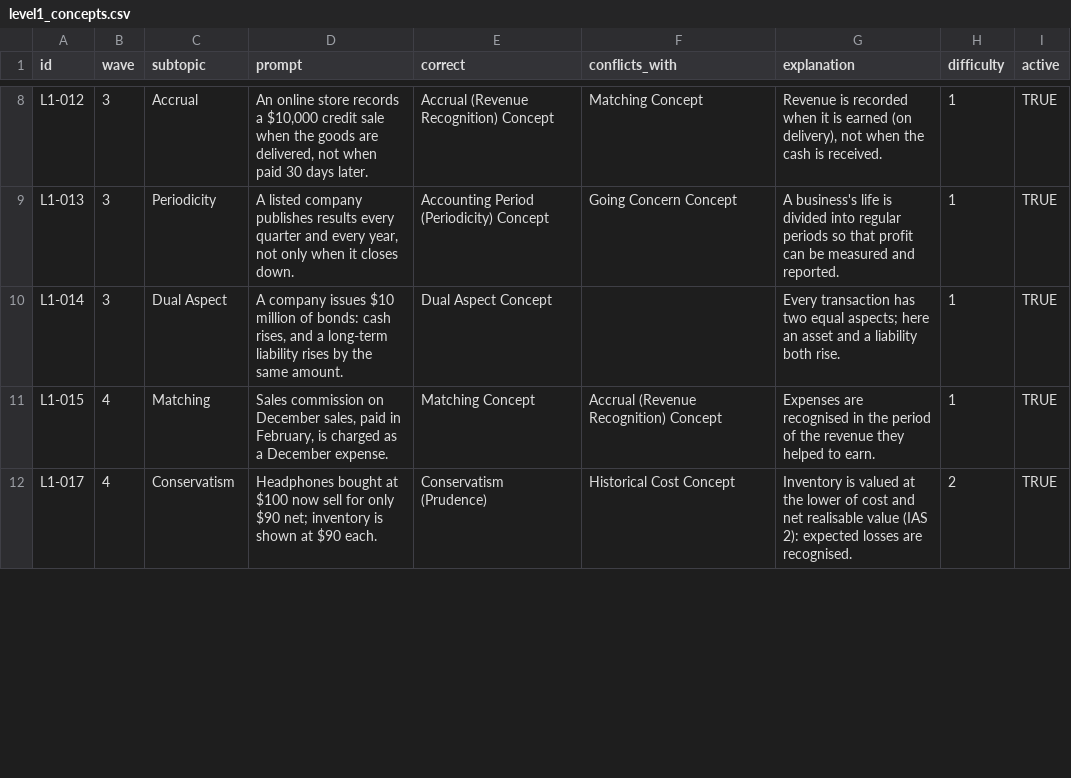
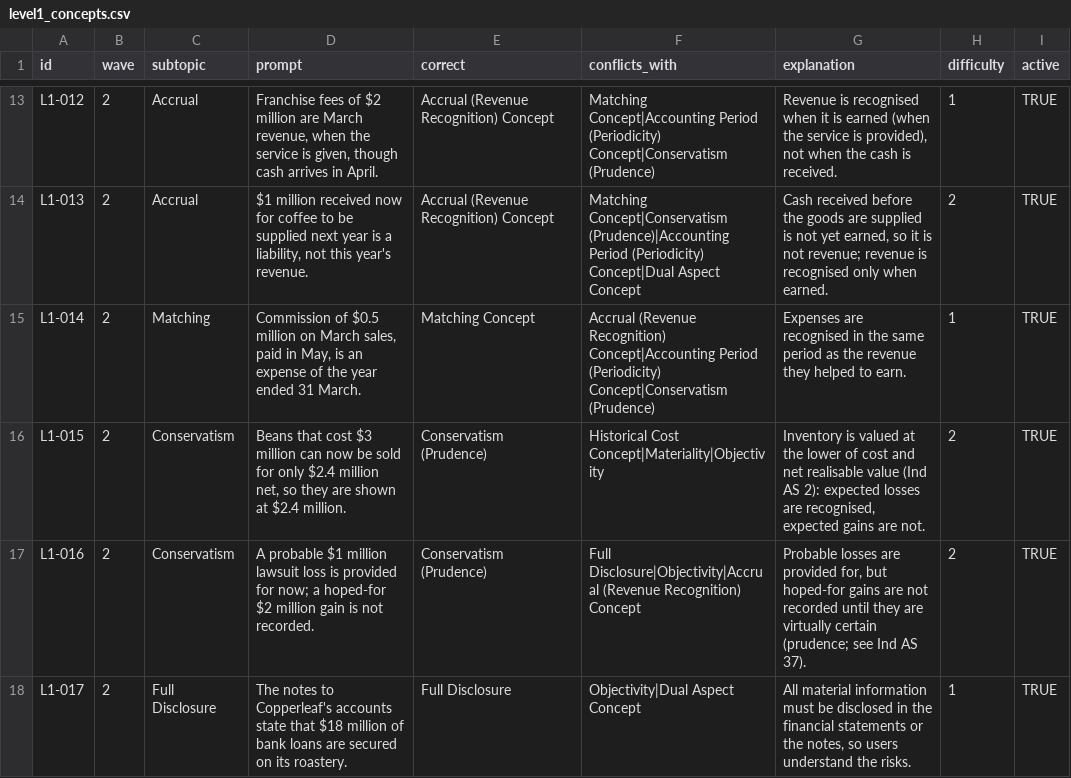
Before and after one commit to vardasardana/accounting-arcade, a CSV file: data/level1_concepts.csv, drawn as a sheet; only a part is shown, gaps mark what is left out; addresses are those after the commit; the diff covers the shown part only; the diff names each change by its address in the sheet, - before the commit and + after, or states it on an @@ line.

```diff
--- a/data/level1_concepts.csv
+++ b/data/level1_concepts.csv
-B13:B15 (wave): 3
+B13:B15 (wave): 2
-D13 (prompt): An online store records a $10,000 credit sale when the goods are delivered, not when paid 30 days later.
+D13 (prompt): Franchise fees of $2 million are March revenue, when the service is given, though cash arrives in April.
-F13 (conflicts_with): Matching Concept
+F13 (conflicts_with): Matching Concept|Accounting Period (Periodicity) Concept|Conservatism (Prudence)
-G13 (explanation): Revenue is recorded when it is earned (on delivery), not when…
+G13 (explanation): Revenue is recognised when it is earned (when the service is provided), not when…
-C14 (subtopic): Periodicity
+C14 (subtopic): Accrual
-D14 (prompt): A listed company publishes results every quarter and every year, not only when it closes down.
+D14 (prompt): $1 million received now for coffee to be supplied next year is a liability, not this year's revenue.
-E14 (correct): Accounting Period (Periodicity) Concept
+E14 (correct): Accrual (Revenue Recognition) Concept
-F14 (conflicts_with): Going Concern Concept
+F14 (conflicts_with): Matching Concept|Conservatism (Prudence)|Accounting Period (Periodicity) Concept|Dual Aspect Concept
-G14 (explanation): A business's life is divided into regular periods so that profit can be measured and reported.
+G14 (explanation): Cash received before the goods are supplied is not yet earned, so it is not revenue; revenue is recognised only when earned.
-H14 (difficulty): 1
+H14 (difficulty): 2
-C15 (subtopic): Dual Aspect
+C15 (subtopic): Matching
-D15 (prompt): A company issues $10 million of bonds: cash rises, and a long-term liability rises by the same amount.
+D15 (prompt): Commission of $0.5 million on March sales, paid in May, is an expense of the year ended 31 March.
-E15 (correct): Dual Aspect Concept
+E15 (correct): Matching Concept
-F15 (conflicts_with): (empty)
+F15 (conflicts_with): Accrual (Revenue Recognition) Concept|Accounting Period (Periodicity) Concept|Conservatism (Prudence)
-G15 (explanation): Every transaction has two equal aspects; here an asset and a liability both rise.
+G15 (explanation): Expenses are recognised in the same period as the revenue they helped to earn.
-B16 (wave): 4
+B16 (wave): 2
-C16 (subtopic): Matching
+C16 (subtopic): Conservatism
-D16 (prompt): Sales commission on December sales, paid in February, is charged as a December expense.
+D16 (prompt): Beans that cost $3 million can now be sold for only $2.4 million net, so they are shown at $2.4 million.
-E16 (correct): Matching Concept
+E16 (correct): Conservatism (Prudence)
-F16 (conflicts_with): Accrual (Revenue Recognition) Concept
+F16 (conflicts_with): Historical Cost Concept|Materiality|Objectivity
-G16 (explanation): Expenses are recognised in the period of the revenue they helped to earn.
+G16 (explanation): Inventory is valued at the lower of cost and net realisable value (Ind AS 2): expected losses are recognised, expected gains are not.
-H16 (difficulty): 1
+H16 (difficulty): 2
+row 17: L1-016 | 2 | Conservatism | A probable $1 million lawsuit loss is provided for now; a hoped-for $2 million gain is not recorded. | Conservatism (Prudence) | Full Disclosure|Objectivity|Accrual (Revenue Recognition) Concept | Probable losses are provided for, but hoped-for gains are not recorded until they are virtually certain (prudence; see Ind AS 37). | 2 | TRUE
-B18 (wave): 4
+B18 (wave): 2
-C18 (subtopic): Conservatism
+C18 (subtopic): Full Disclosure
-D18 (prompt): Headphones bought at $100 now sell for only $90 net; inventory is shown at $90 each.
+D18 (prompt): The notes to Copperleaf's accounts state that $18 million of bank loans are secured on its roastery.
-E18 (correct): Conservatism (Prudence)
+E18 (correct): Full Disclosure
-F18 (conflicts_with): Historical Cost Concept
+F18 (conflicts_with): Objectivity|Dual Aspect Concept
-G18 (explanation): Inventory is valued at the lower of cost and net realisable value (IAS 2): expected losses are recognised.
+G18 (explanation): All material information must be disclosed in the financial statements or the notes, so users understand the risks.
-H18 (difficulty): 2
+H18 (difficulty): 1
```
Also changed, not shown: 5 added rows, 3 removed rows and 34 edited cells elsewhere in this file, data/level6_ratios.csv, 12 other files.
